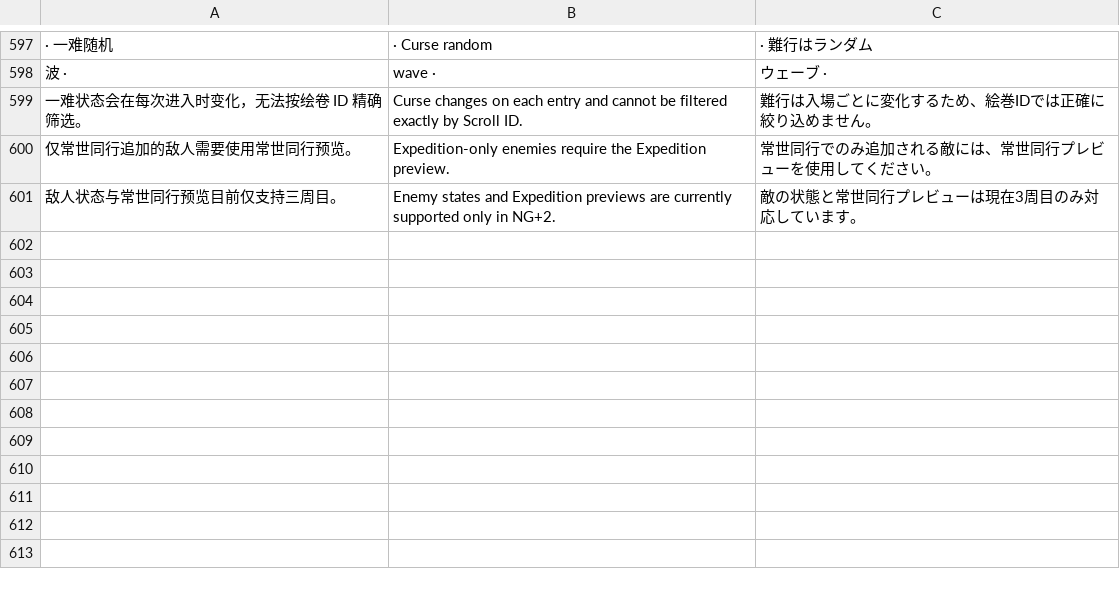
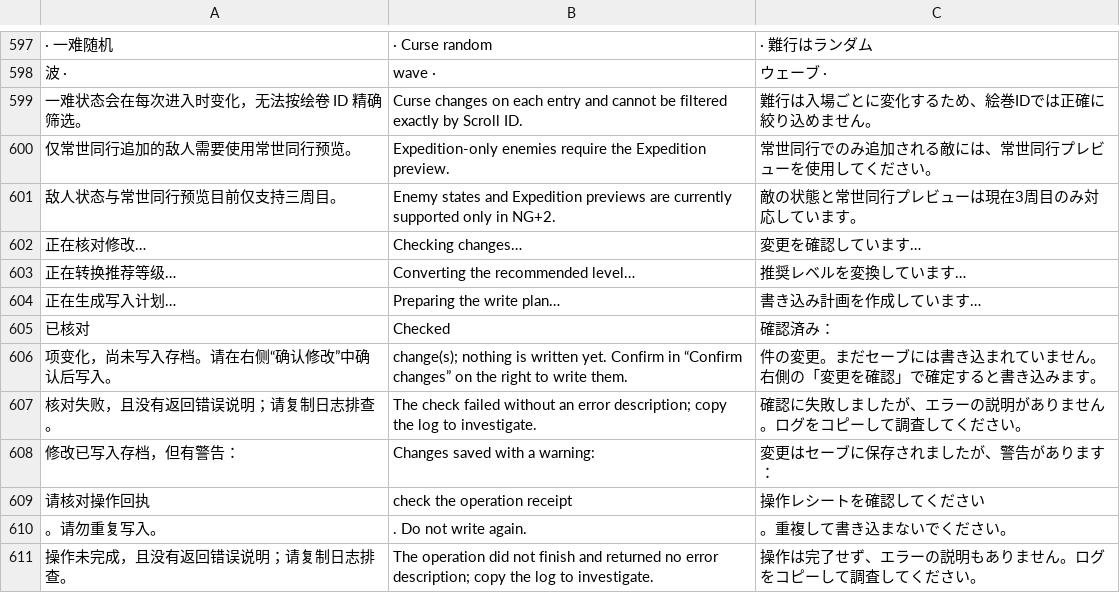
Before and after one commit to Master-Bayesian/Nioh3-Scroll-Generator, a TSV file: apps/workshop/ui-translations.tsv, drawn as a sheet; only a part is shown, gaps mark what is left out; the diff names each change by its address in the sheet, - before the commit and + after, or states it on an @@ line.

```diff
--- a/apps/workshop/ui-translations.tsv
+++ b/apps/workshop/ui-translations.tsv
+row 602: 正在核对修改… | Checking changes… | 変更を確認しています…
+row 603: 正在转换推荐等级… | Converting the recommended level… | 推奨レベルを変換しています…
+row 604: 正在生成写入计划… | Preparing the write plan… | 書き込み計画を作成しています…
+row 605: 已核对 | Checked | 確認済み：
+row 606: 项变化，尚未写入存档。请在右侧“确认修改”中确认后写入。 | change(s); nothing is written yet. Confirm in “Confirm changes” on the right to write them. | 件の変更。まだセーブには書き込まれていません。右側の「変更を確認」で確定すると書き込みます。
+row 607: 核对失败，且没有返回错误说明；请复制日志排查。 | The check failed without an error description; copy the log to investigate. | 確認に失敗しましたが、エラーの説明がありません。ログをコピーして調査してください。
+row 608: 修改已写入存档，但有警告： | Changes saved with a warning: | 変更はセーブに保存されましたが、警告があります：
+row 609: 请核对操作回执 | check the operation receipt | 操作レシートを確認してください
+row 610: 。请勿重复写入。 | . Do not write again. | 。重複して書き込まないでください。
+row 611: 操作未完成，且没有返回错误说明；请复制日志排查。 | The operation did not finish and returned no error description; copy the log to investigate. | 操作は完了せず、エラーの説明もありません。ログをコピーして調査してください。
```
Also changed, not shown: 1 other file.
